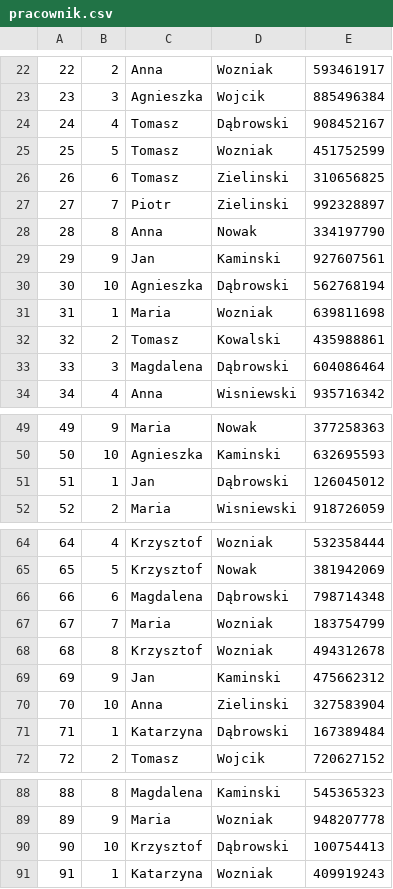
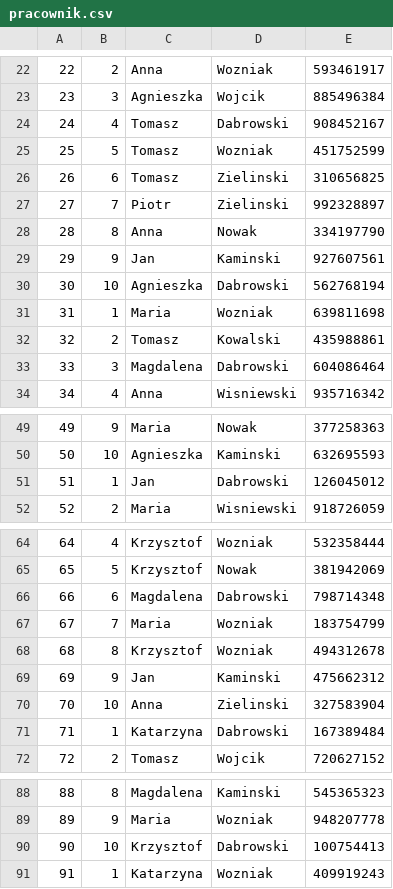
Before and after one commit to PanKibli0/ZTBD, a CSV file: 01-baza/csv/pracownik.csv, drawn as a sheet; only a part is shown, gaps mark what is left out.

Commit message:
napirawione AĄĄĄ

```diff
--- a/01-baza/csv/pracownik.csv
+++ b/01-baza/csv/pracownik.csv
@@ -23,3 +23,3 @@
 23|3|Agnieszka|Wojcik|885496384
-24|4|Tomasz|Dąbrowski|908452167
+24|4|Tomasz|Dabrowski|908452167
 25|5|Tomasz|Wozniak|451752599
@@ -29,6 +29,6 @@
 29|9|Jan|Kaminski|927607561
-30|10|Agnieszka|Dąbrowski|562768194
+30|10|Agnieszka|Dabrowski|562768194
 31|1|Maria|Wozniak|639811698
 32|2|Tomasz|Kowalski|435988861
-33|3|Magdalena|Dąbrowski|604086464
+33|3|Magdalena|Dabrowski|604086464
 34|4|Anna|Wisniewski|935716342
@@ -50,3 +50,3 @@
 50|10|Agnieszka|Kaminski|632695593
-51|1|Jan|Dąbrowski|126045012
+51|1|Jan|Dabrowski|126045012
 52|2|Maria|Wisniewski|918726059
@@ -65,3 +65,3 @@
 65|5|Krzysztof|Nowak|381942069
-66|6|Magdalena|Dąbrowski|798714348
+66|6|Magdalena|Dabrowski|798714348
 67|7|Maria|Wozniak|183754799
@@ -70,3 +70,3 @@
 70|10|Anna|Zielinski|327583904
-71|1|Katarzyna|Dąbrowski|167389484
+71|1|Katarzyna|Dabrowski|167389484
 72|2|Tomasz|Wojcik|720627152
@@ -89,3 +89,3 @@
 89|9|Maria|Wozniak|948207778
-90|10|Krzysztof|Dąbrowski|100754413
+90|10|Krzysztof|Dabrowski|100754413
 91|1|Katarzyna|Wozniak|409919243
```
